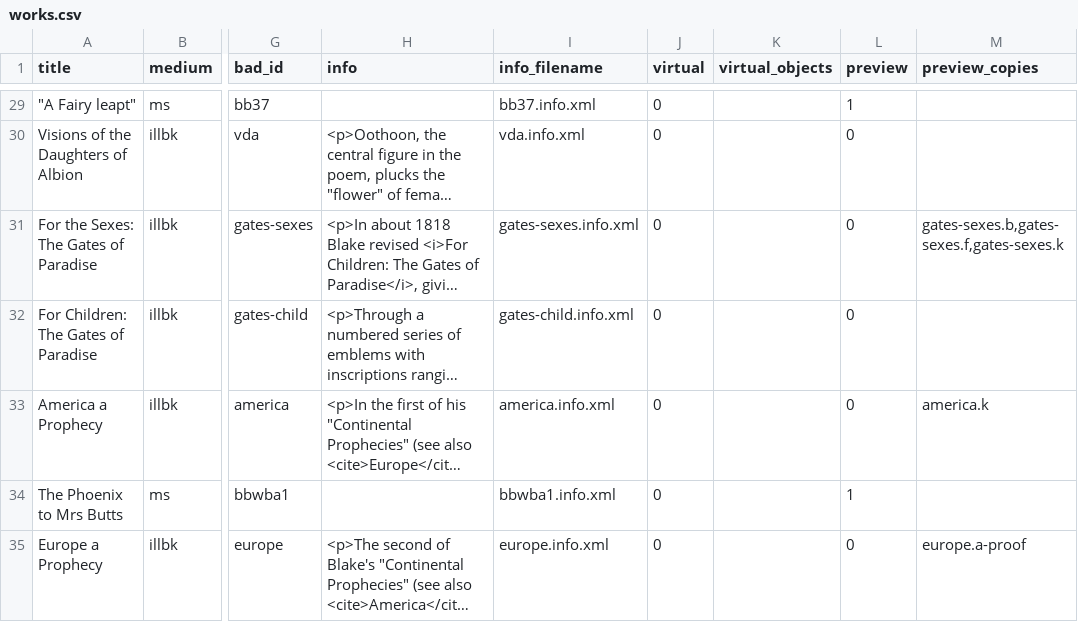
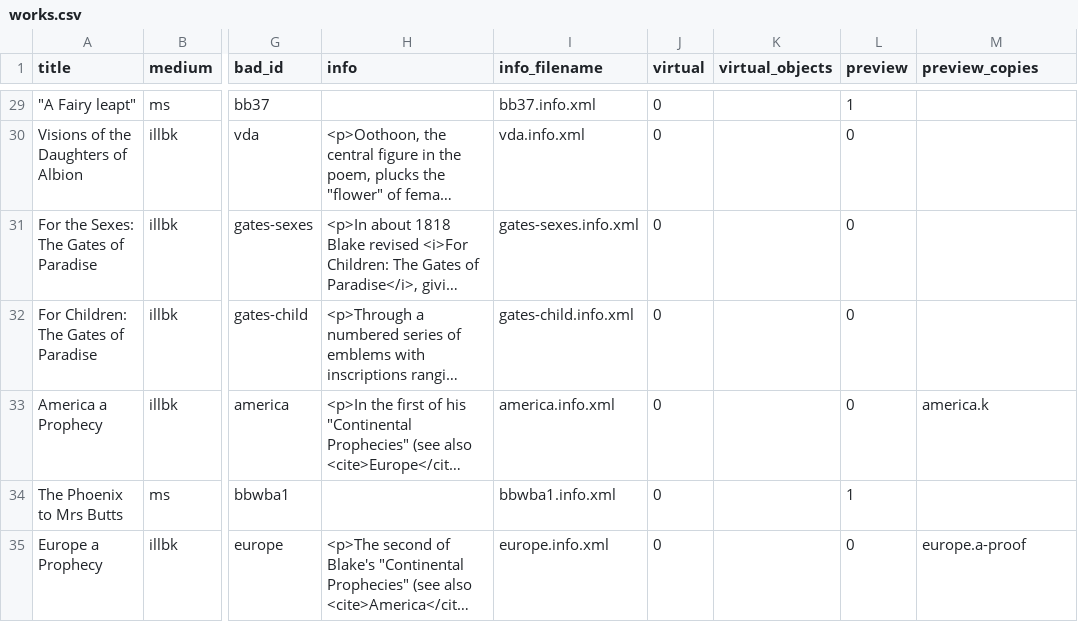
Before and after one commit to blakearchive/data, a CSV file: csv/works.csv, drawn as a sheet; only a part is shown, gaps mark what is left out; long unchanged cells end in …; the diff names each change by its address in the sheet, - before the commit and + after, or states it on an @@ line.

Commit message:
took gates-sexes b, f, and k off preview

```diff
--- a/csv/works.csv
+++ b/csv/works.csv
-M31 (preview_copies): gates-sexes.b,gates-sexes.f,gates-sexes.k
+M31 (preview_copies): (empty)
```
